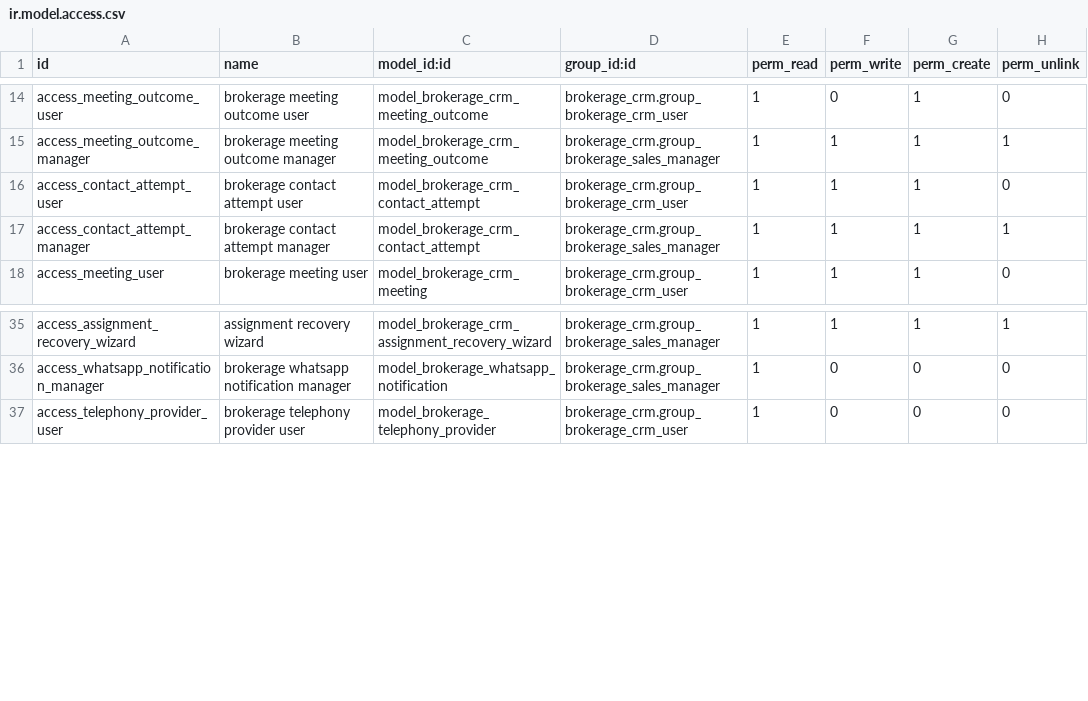
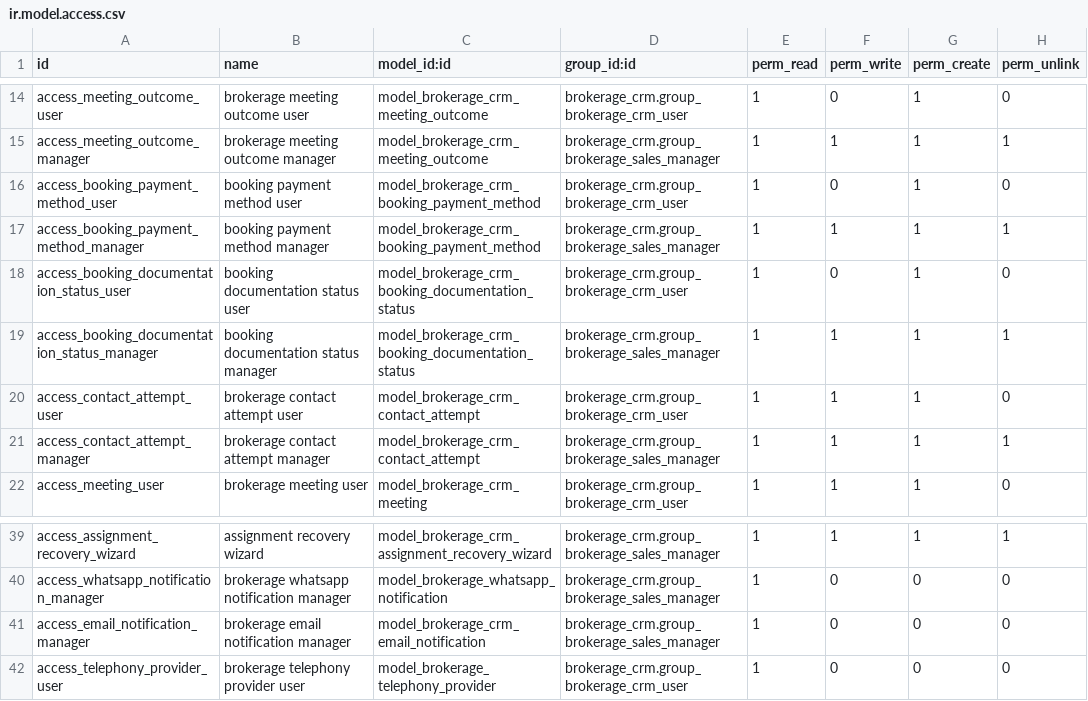
Before and after one commit to WisoftOdoo/odoo-custom-addons, a CSV file: brokerage_crm/security/ir.model.access.csv, drawn as a sheet; only a part is shown, gaps mark what is left out; the diff names each change by its address in the sheet, - before the commit and + after, or states it on an @@ line.

```diff
--- a/brokerage_crm/security/ir.model.access.csv
+++ b/brokerage_crm/security/ir.model.access.csv
+row 16: access_booking_payment_method_user | booking payment method user | model_brokerage_crm_booking_payment_method | brokerage_crm.group_brokerage_crm_user | 1 | 0 | 1 | 0
+row 17: access_booking_payment_method_manager | booking payment method manager | model_brokerage_crm_booking_payment_method | brokerage_crm.group_brokerage_sales_manager | 1 | 1 | 1 | 1
+row 18: access_booking_documentation_status_user | booking documentation status user | model_brokerage_crm_booking_documentation_status | brokerage_crm.group_brokerage_crm_user | 1 | 0 | 1 | 0
+row 19: access_booking_documentation_status_manager | booking documentation status manager | model_brokerage_crm_booking_documentation_status | brokerage_crm.group_brokerage_sales_manager | 1 | 1 | 1 | 1
+row 41: access_email_notification_manager | brokerage email notification manager | model_brokerage_crm_email_notification | brokerage_crm.group_brokerage_sales_manager | 1 | 0 | 0 | 0
```
Also changed, not shown: 18 other files.
